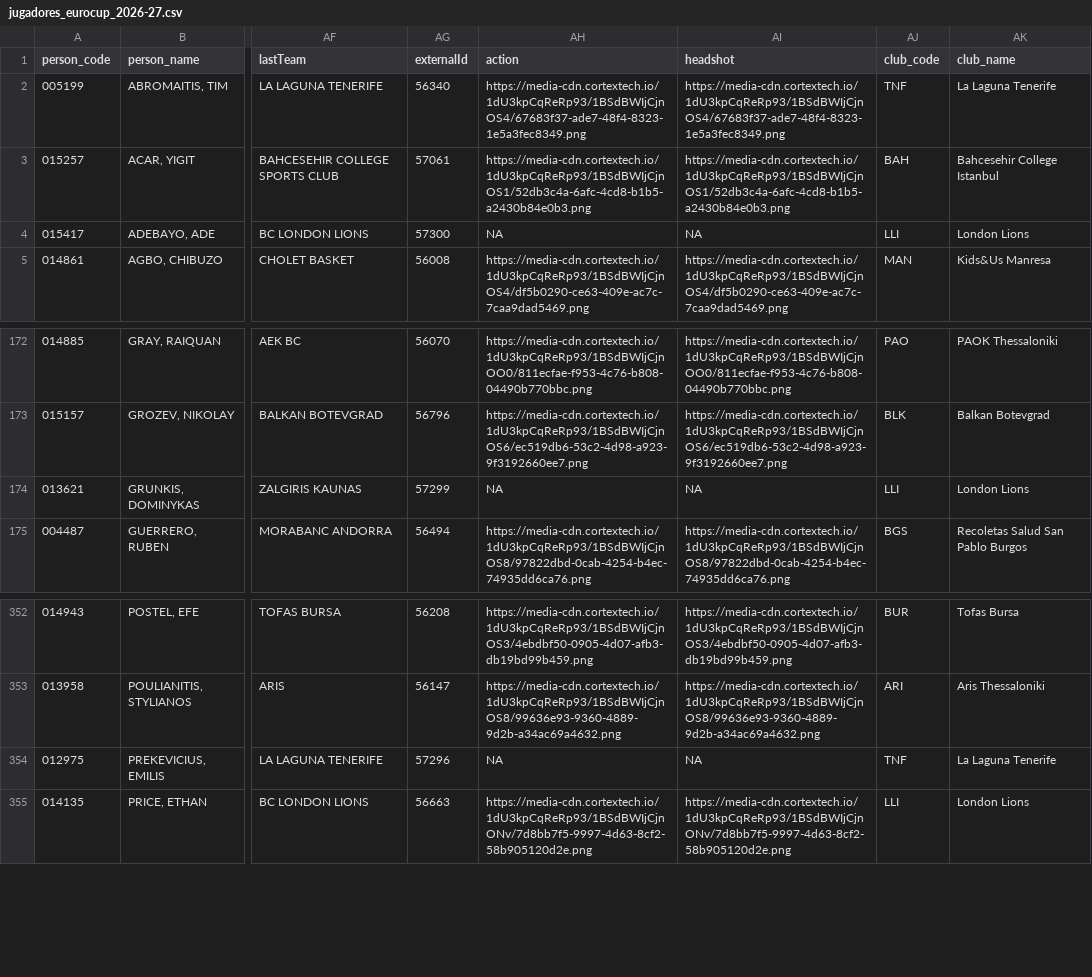
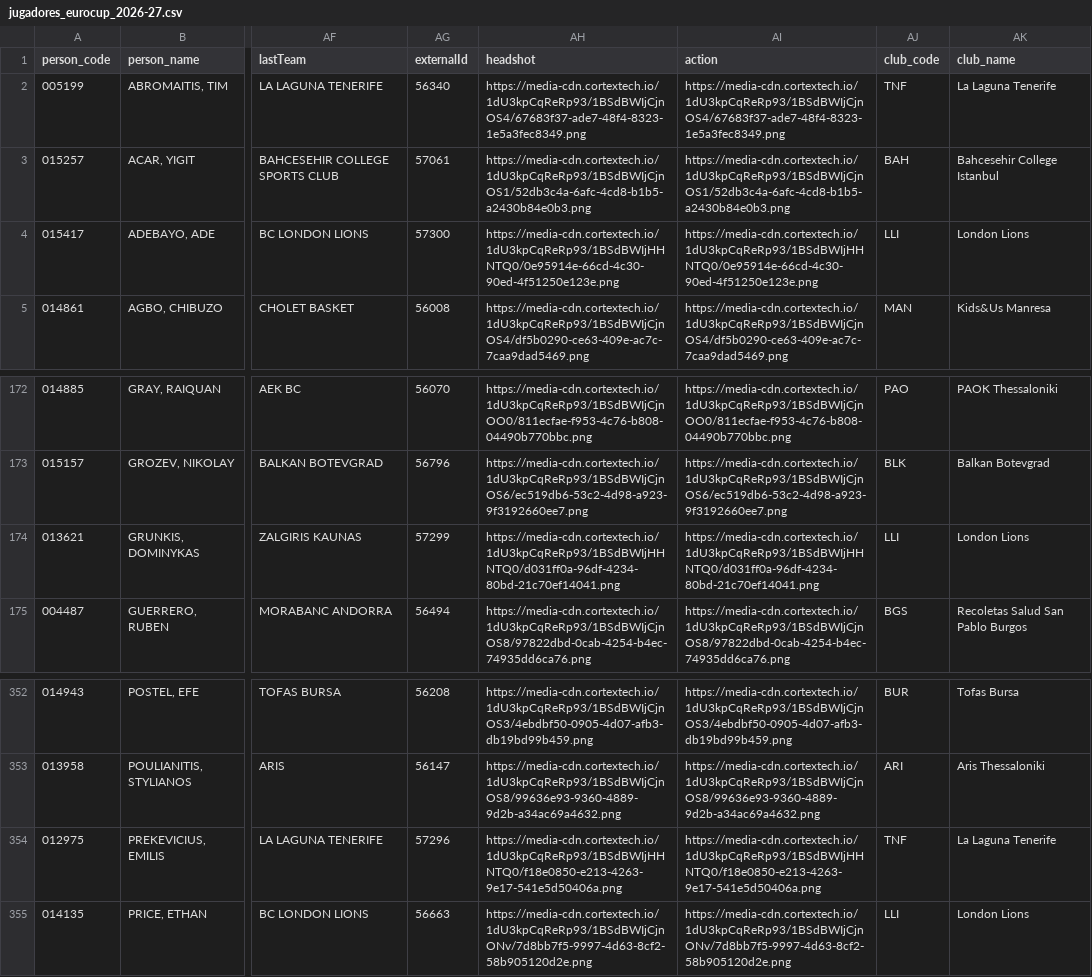
Before and after one commit to IvoVillanueva/EUROLIGAS, a CSV file: data/jugadores_eurocup_2026-27.csv, drawn as a sheet; only a part is shown, gaps mark what is left out; the diff names each change by its address in the sheet, - before the commit and + after, or states it on an @@ line.

```diff
--- a/data/jugadores_eurocup_2026-27.csv
+++ b/data/jugadores_eurocup_2026-27.csv
-AH1: action
+AH1: headshot
-AI1: headshot
+AI1: action
-AH4 (headshot): NA
+AH4 (headshot): https://media-cdn.cortextech.io/1dU3kpCqReRp93/1BSdBWIjHHNTQ0/0e95914e-66cd-4c30-90ed-4f51250e123e.png
-AI4 (action): NA
+AI4 (action): https://media-cdn.cortextech.io/1dU3kpCqReRp93/1BSdBWIjHHNTQ0/0e95914e-66cd-4c30-90ed-4f51250e123e.png
-AH174 (headshot): NA
+AH174 (headshot): https://media-cdn.cortextech.io/1dU3kpCqReRp93/1BSdBWIjHHNTQ0/d031ff0a-96df-4234-80bd-21c70ef14041.png
-AI174 (action): NA
+AI174 (action): https://media-cdn.cortextech.io/1dU3kpCqReRp93/1BSdBWIjHHNTQ0/d031ff0a-96df-4234-80bd-21c70ef14041.png
-AH354 (headshot): NA
+AH354 (headshot): https://media-cdn.cortextech.io/1dU3kpCqReRp93/1BSdBWIjHHNTQ0/f18e0850-e213-4263-9e17-541e5d50406a.png
-AI354 (action): NA
+AI354 (action): https://media-cdn.cortextech.io/1dU3kpCqReRp93/1BSdBWIjHHNTQ0/f18e0850-e213-4263-9e17-541e5d50406a.png
```
Also changed, not shown: data/eurocup_team_stats_advanced_2026-27.csv, data/eurocup_team_stats_traditional_2026-27.csv, 5 other files.
